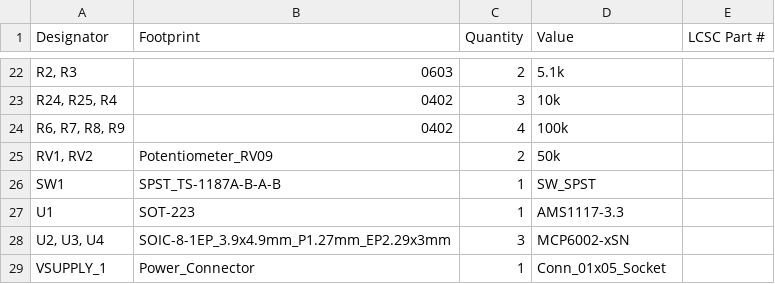
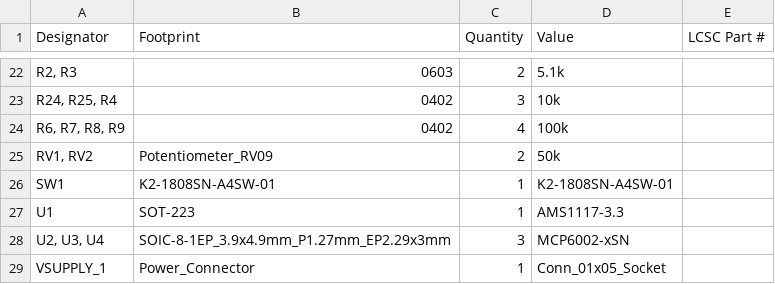
Before and after one commit to bread-modular/bread-modular, a CSV file: modules/base/production/bom.csv, drawn as a sheet; only a part is shown, gaps mark what is left out; the diff names each change by its address in the sheet, - before the commit and + after, or states it on an @@ line.

Commit message:
base: Change the push button

```diff
--- a/modules/base/production/bom.csv
+++ b/modules/base/production/bom.csv
-B26 (Footprint): SPST_TS-1187A-B-A-B
+B26 (Footprint): K2-1808SN-A4SW-01
-D26 (Value): SW_SPST
+D26 (Value): K2-1808SN-A4SW-01
```
Also changed, not shown: modules/base/production/positions.csv, 5 other files.
